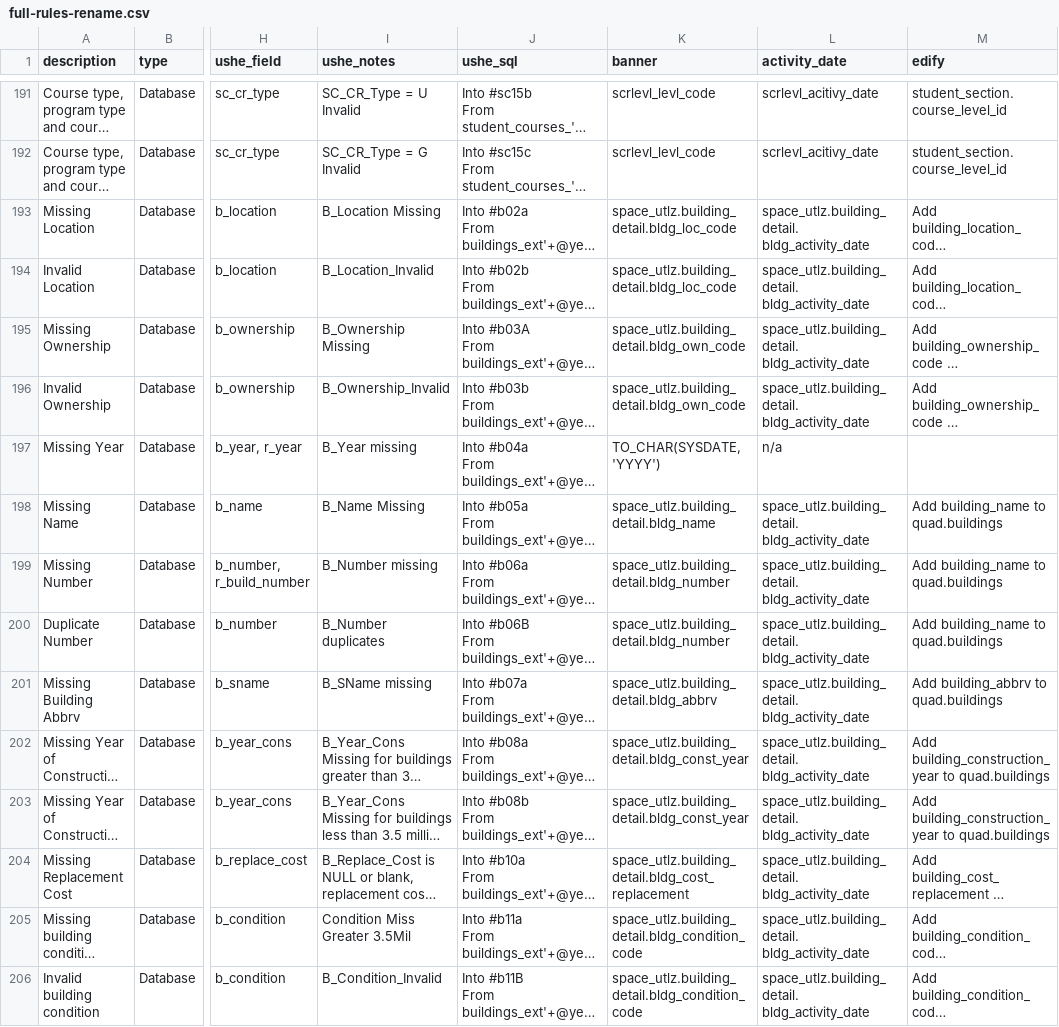
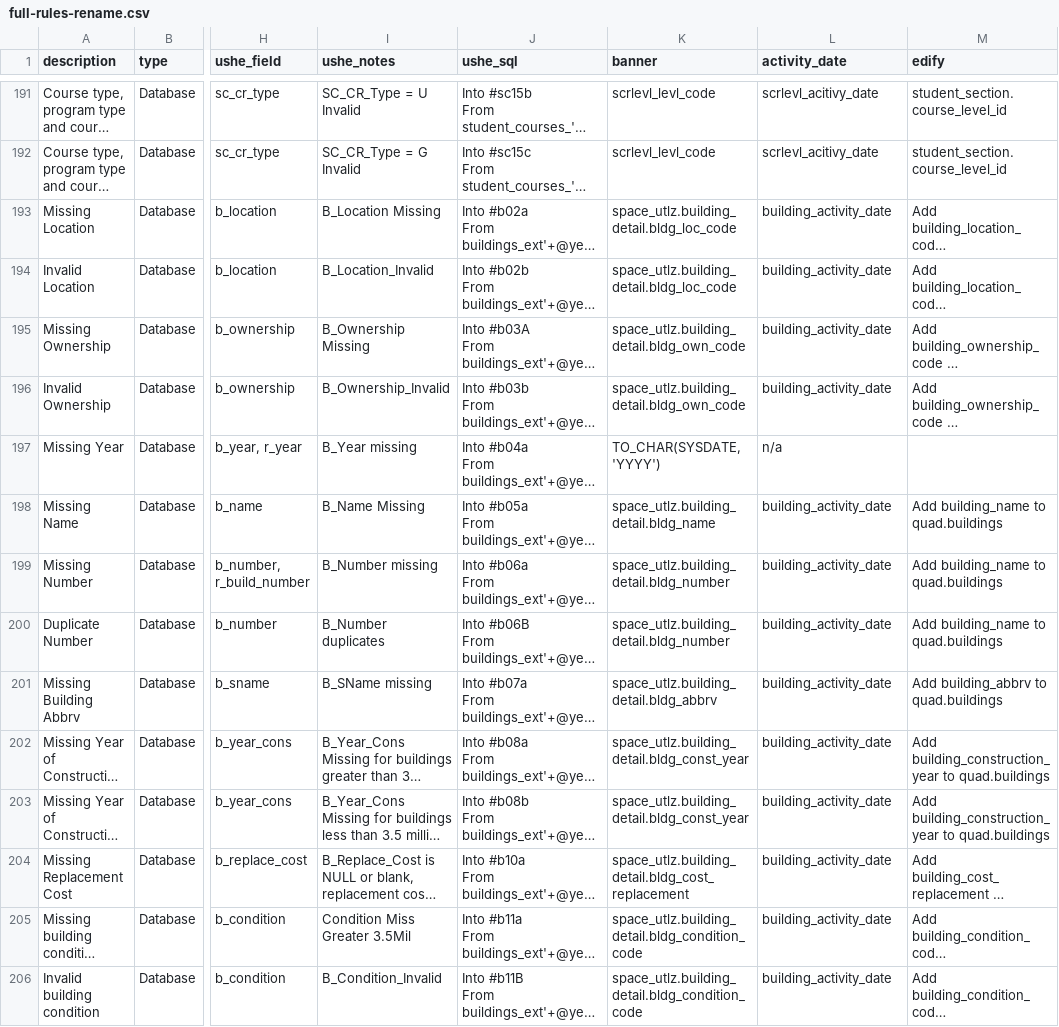
Before and after one commit to ut-effectiveness/utValidateR, a CSV file: sandbox/full-rules-rename.csv, drawn as a sheet; only a part is shown, gaps mark what is left out; long unchanged cells end in …; the diff covers the shown part only; the diff names each change by its address in the sheet, - before the commit and + after, or states it on an @@ line.

Commit message:
Activity date variable name fixes

```diff
--- a/sandbox/full-rules-rename.csv
+++ b/sandbox/full-rules-rename.csv
-L193:L196 (activity_date): space_utlz.building_detail. bldg_activity_date
+L193:L196 (activity_date): building_activity_date
-L198:L206 (activity_date): space_utlz.building_detail. bldg_activity_date
+L198:L206 (activity_date): building_activity_date
```
Also changed, not shown: 42 edited cells elsewhere in this file, 1 other file.
